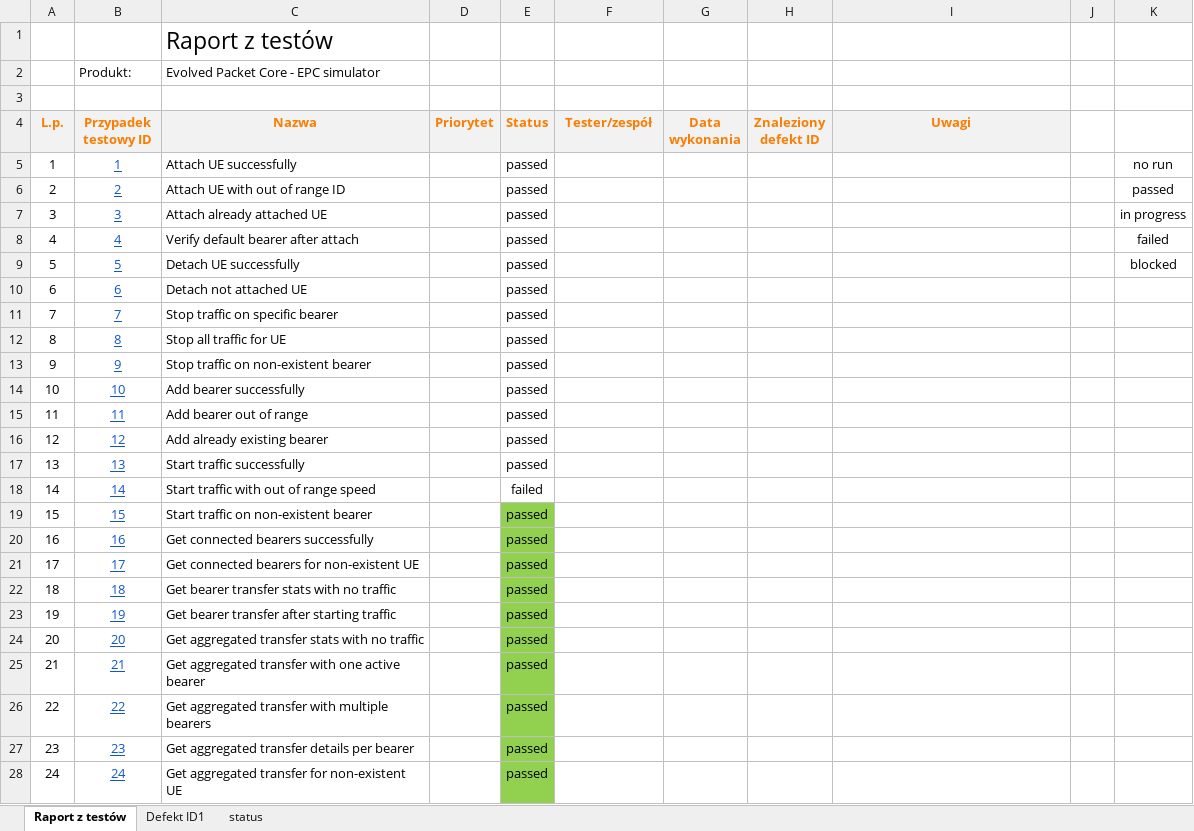
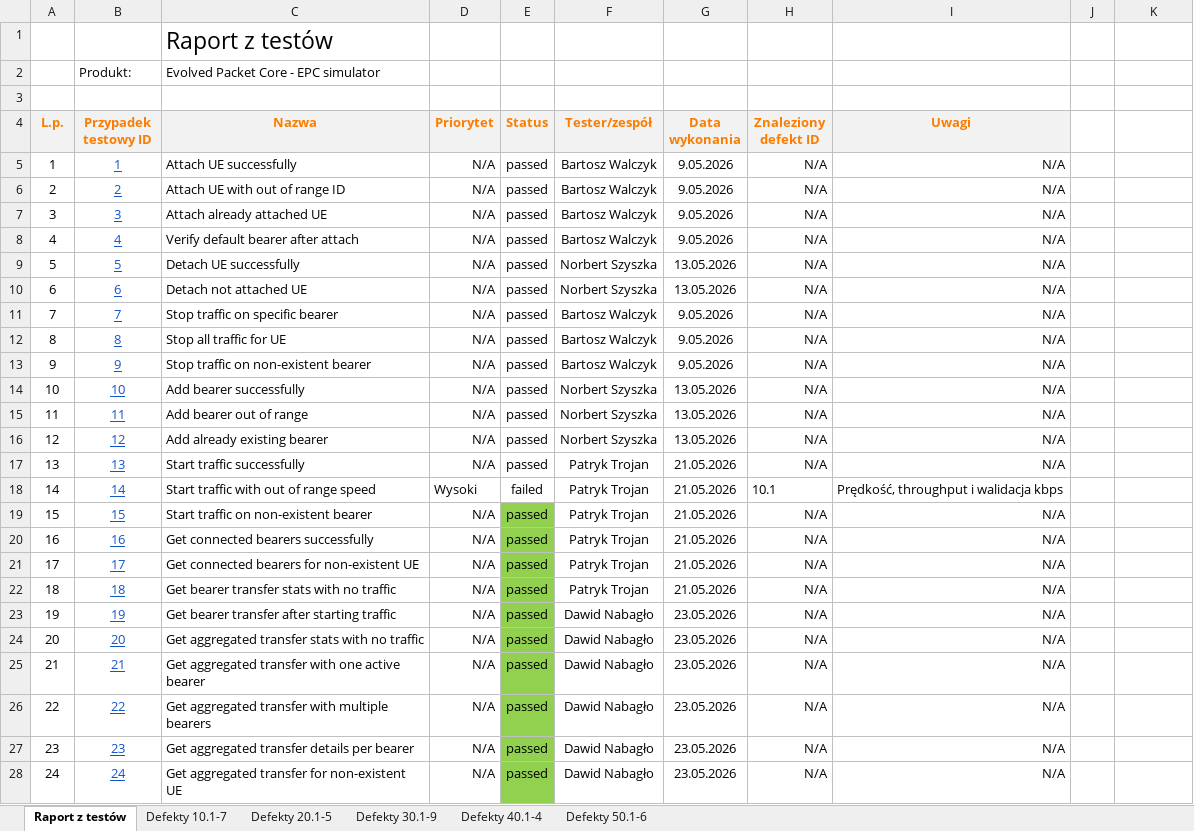
Before and after one commit to bwalczyk1/EPC, an Excel workbook: docs/Raport_z_testow_gr3_zesp1.xlsx, sheet Raport z testów, drawn as a sheet; only a part is shown; values as stored, in another font and other column widths than the file's, no borders; conditional formats not drawn; the diff covers the shown part only; the diff names each change by its address in the sheet, - before the commit and + after, or states it on an @@ line.

```diff
--- a/docs/Raport_z_testow_gr3_zesp1.xlsx (sheet Raport z testów)
+++ b/docs/Raport_z_testow_gr3_zesp1.xlsx (sheet Raport z testów)
-sheet tab: Defekt ID1
-sheet tab: status
+sheet tab: Defekty 10.1-7
+sheet tab: Defekty 20.1-5
+sheet tab: Defekty 30.1-9
+sheet tab: Defekty 40.1-4
+sheet tab: Defekty 50.1-6
-D5:D17 (Priorytet): (empty)
+D5:D17 (Priorytet): N/A
-F5:F8 (Tester/zespół): (empty)
+F5:F8 (Tester/zespół): Bartosz Walczyk
-G5:G8 (Data wykonania): (empty)
+G5:G8 (Data wykonania): 9.05.2026
-H5:H17 (Znaleziony defekt ID): (empty)
+H5:H17 (Znaleziony defekt ID): N/A
-I5:I17 (Uwagi): (empty)
+I5:I17 (Uwagi): N/A
-K5: no run
+K5: (empty)
-K6: passed
+K6: (empty)
-K7: in progress
+K7: (empty)
-K8: failed
+K8: (empty)
-F9:F10 (Tester/zespół): (empty)
+F9:F10 (Tester/zespół): Norbert Szyszka
-G9:G10 (Data wykonania): (empty)
+G9:G10 (Data wykonania): 13.05.2026
-K9: blocked
+K9: (empty)
-F11:F13 (Tester/zespół): (empty)
+F11:F13 (Tester/zespół): Bartosz Walczyk
-G11:G13 (Data wykonania): (empty)
+G11:G13 (Data wykonania): 9.05.2026
-F14:F16 (Tester/zespół): (empty)
+F14:F16 (Tester/zespół): Norbert Szyszka
-G14:G16 (Data wykonania): (empty)
+G14:G16 (Data wykonania): 13.05.2026
-F17:F22 (Tester/zespół): (empty)
+F17:F22 (Tester/zespół): Patryk Trojan
-G17:G22 (Data wykonania): (empty)
+G17:G22 (Data wykonania): 21.05.2026
-D18 (Priorytet): (empty)
+D18 (Priorytet): Wysoki
-H18 (Znaleziony defekt ID): (empty)
+H18 (Znaleziony defekt ID): 10.1
-I18 (Uwagi): (empty)
+I18 (Uwagi): Prędkość, throughput i walidacja kbps
-D19:D28 (Priorytet): (empty)
+D19:D28 (Priorytet): N/A
-H19:H28 (Znaleziony defekt ID): (empty)
+H19:H28 (Znaleziony defekt ID): N/A
-I19:I28 (Uwagi): (empty)
+I19:I28 (Uwagi): N/A
-F23:F28 (Tester/zespół): (empty)
+F23:F28 (Tester/zespół): Dawid Nabagło
-G23:G28 (Data wykonania): (empty)
+G23:G28 (Data wykonania): 23.05.2026
```
Also changed, not shown: 14 added rows, 146 edited cells and cell formats elsewhere in this sheet, 19 other files.
